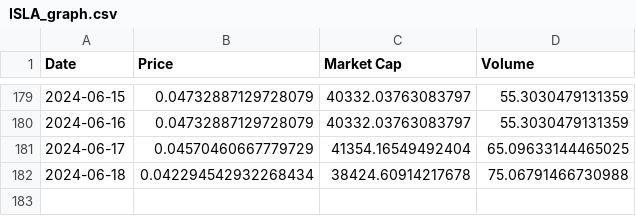
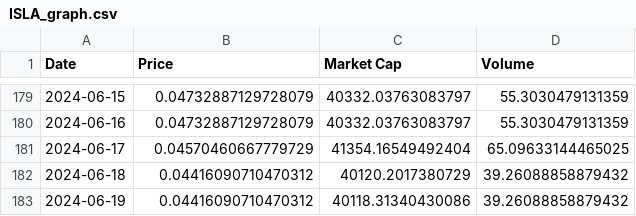
Before and after one commit to Insula-Crypto/ISLA_stats, a CSV file: ISLA_graph.csv, drawn as a sheet; only a part is shown, gaps mark what is left out.

```diff
--- a/ISLA_graph.csv
+++ b/ISLA_graph.csv
@@ -181,2 +181,3 @@ Date,Price,Market Cap,Volume
 2024-06-17,0.04570460667779729,41354.16549492404,65.09633144465025
-2024-06-18,0.042294542932268434,38424.60914217678,75.06791466730988
+2024-06-18,0.04416090710470312,40120.2017380729,39.26088858879432
+2024-06-19,0.04416090710470312,40118.31340430086,39.26088858879432
```
